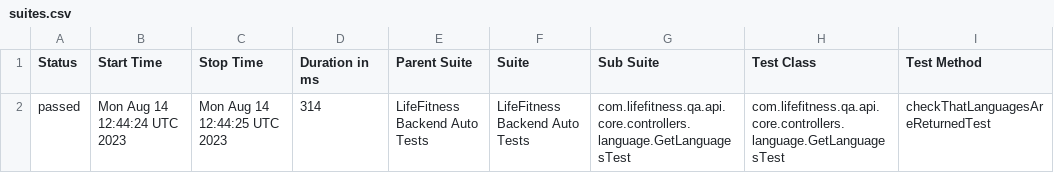
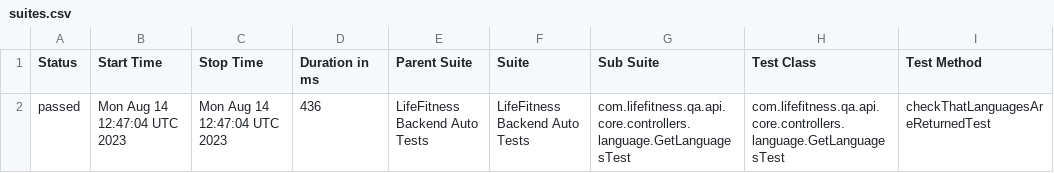
Before and after one commit to lifefitnessautoreports/lifefitnessautoreports.github.io, a CSV file: allure-report/allureReport/data/suites.csv, drawn as a sheet; only a part is shown; the diff names each change by its address in the sheet, - before the commit and + after, or states it on an @@ line.

Commit message:
Added Allure Report to repository

```diff
--- a/allure-report/allureReport/data/suites.csv
+++ b/allure-report/allureReport/data/suites.csv
-B2 (Start Time): Mon Aug 14 12:44:24 UTC 2023
+B2 (Start Time): Mon Aug 14 12:47:04 UTC 2023
-C2 (Stop Time): Mon Aug 14 12:44:25 UTC 2023
+C2 (Stop Time): Mon Aug 14 12:47:04 UTC 2023
-D2 (Duration in ms): 314
+D2 (Duration in ms): 436
```
Also changed, not shown: 14 other files.
